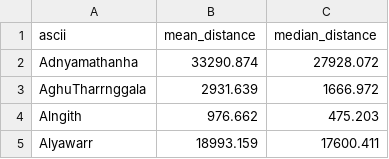
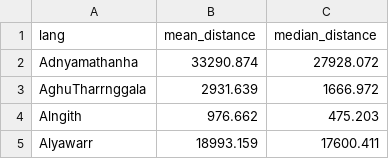
Before and after one commit to tomproberts/PunctuatedSchismo, a CSV file: data/predictors/water/PamaNyungan.water.all.csv, drawn as a sheet; only a part is shown.

Commit message:
Ran GLM on naïve Pama-Nyungan water data

```diff
--- a/data/predictors/water/PamaNyungan.water.all.csv
+++ b/data/predictors/water/PamaNyungan.water.all.csv
@@ -1,2 +1,2 @@
-ascii,mean_distance,median_distance
+lang,mean_distance,median_distance
 Adnyamathanha,33290.874,27928.072
```
Also changed, not shown: 4 other files.
